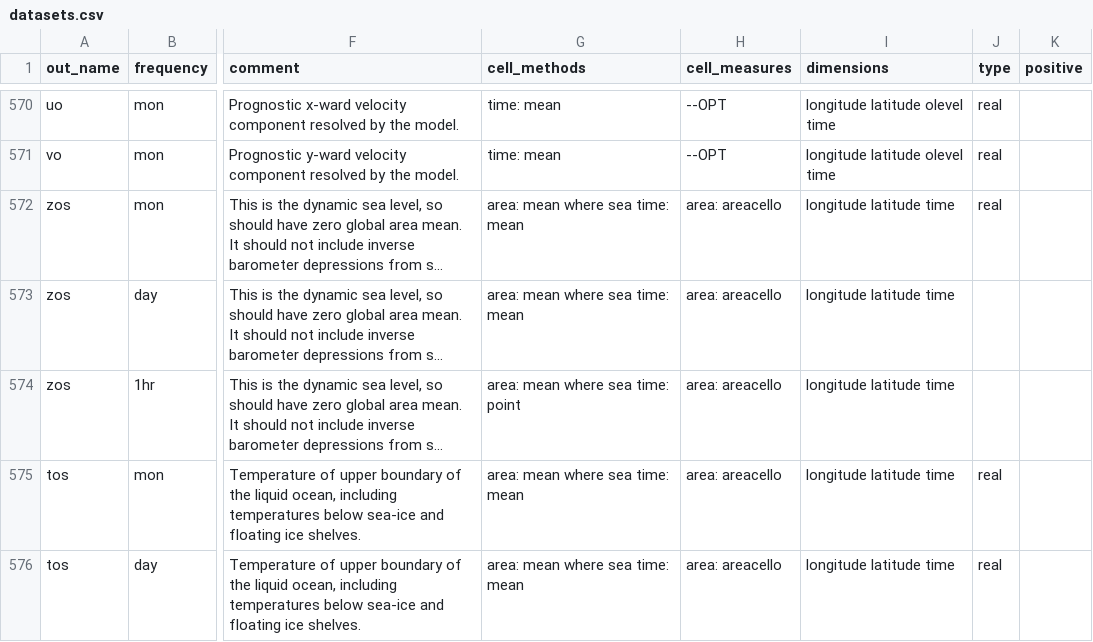
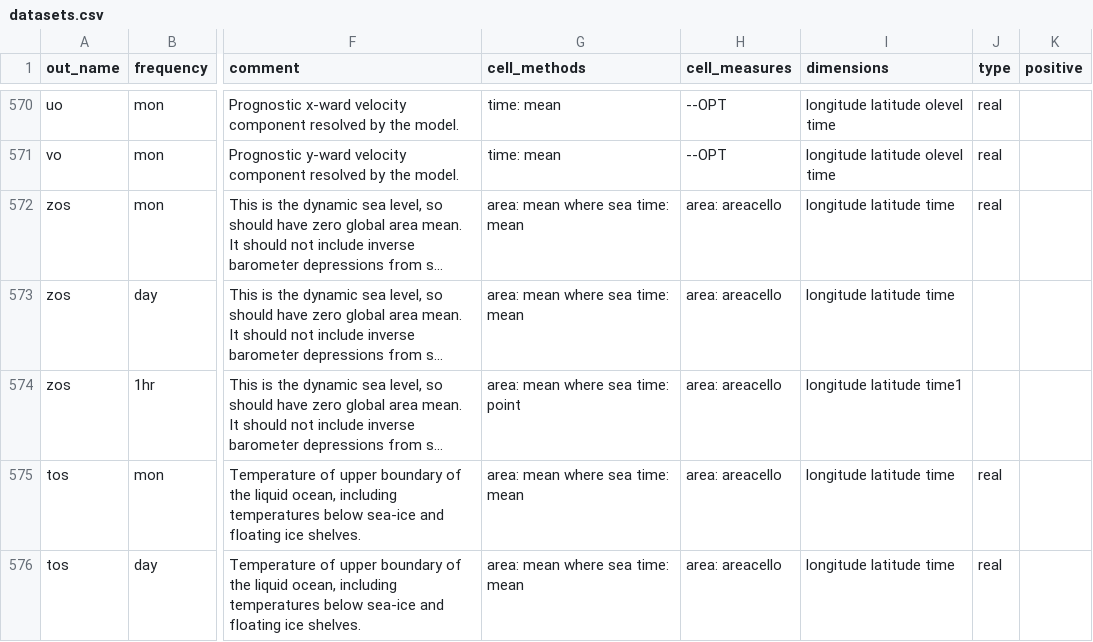
Before and after one commit to WCRP-CORDEX/data-request-table, a CSV file: cmor-table/datasets.csv, drawn as a sheet; only a part is shown, gaps mark what is left out; long unchanged cells end in …; the diff names each change by its address in the sheet, - before the commit and + after, or states it on an @@ line.

Commit message:
Fix typo in datasets.csv for time1 field

```diff
--- a/cmor-table/datasets.csv
+++ b/cmor-table/datasets.csv
-I574 (dimensions): longitude latitude time
+I574 (dimensions): longitude latitude time1
```
